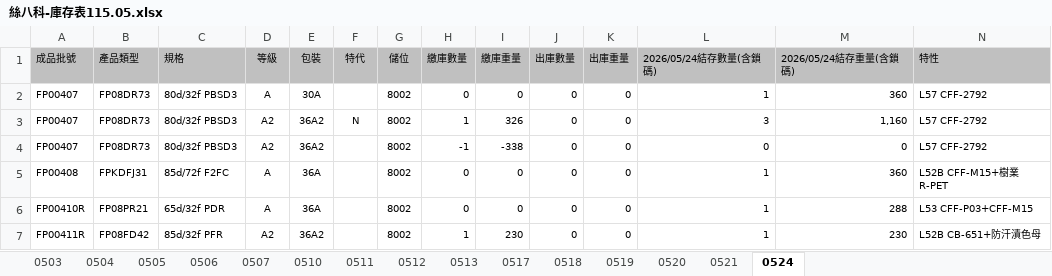
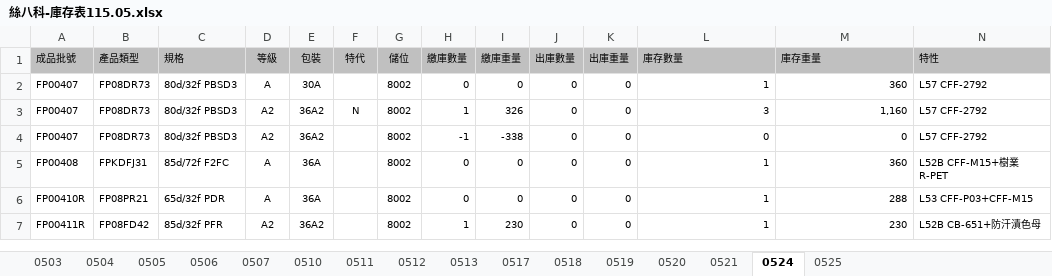
Before and after one commit to blaze0207/product-schedule, an Excel workbook: 絲八科-庫存表115.05.xlsx, sheet 0524, drawn as a sheet; only a part is shown; values as stored, in another font and other column widths than the file's, no borders; the diff names each change by its address in the sheet, - before the commit and + after, or states it on an @@ line.

```diff
--- a/絲八科-庫存表115.05.xlsx (sheet 0524)
+++ b/絲八科-庫存表115.05.xlsx (sheet 0524)
+sheet tab: 0525
-L1: 2026/05/24結存數量(含鎖碼)
+L1: 庫存數量
-M1: 2026/05/24結存重量(含鎖碼)
+M1: 庫存重量
```
Also changed, not shown: DTY May26產銷260515-1200+280+30_clear.xlsx, 每日-最新庫存(DTY-LISA).xlsx, 5 other files.
